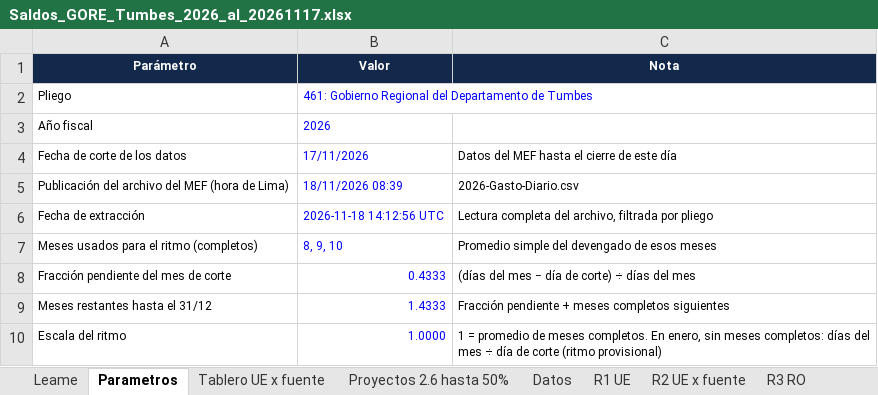
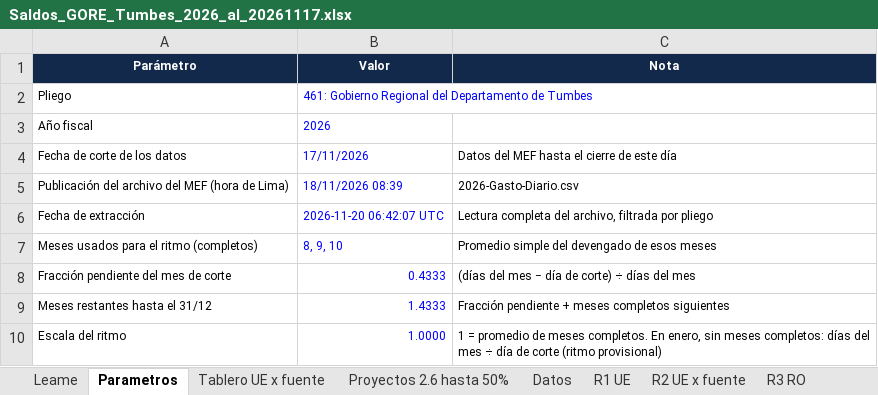
Before and after one commit to GOREaldIA/GOREaldIA.github.io, an Excel workbook: goretumbes/descargas/Saldos_GORE_Tumbes_2026_al_20261117.xlsx, sheet Parametros, drawn as a sheet; values as stored, in another font and other column widths than the file's, no borders; the diff names each change by its address in the sheet, - before the commit and + after, or states it on an @@ line.

Commit message:
Control RO GORE Tumbes: corte 2026-11-18 · informe al 17/11/2026

```diff
--- a/goretumbes/descargas/Saldos_GORE_Tumbes_2026_al_20261117.xlsx (sheet Parametros)
+++ b/goretumbes/descargas/Saldos_GORE_Tumbes_2026_al_20261117.xlsx (sheet Parametros)
-B6 (Valor): 2026-11-18 14:12:56 UTC
+B6 (Valor): 2026-11-20 06:42:07 UTC
```
Also changed, not shown: 13 other files.
